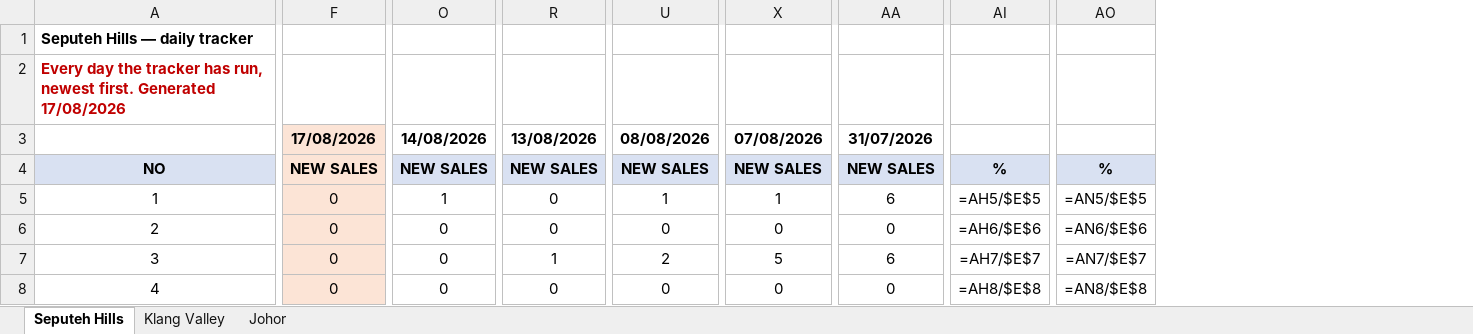
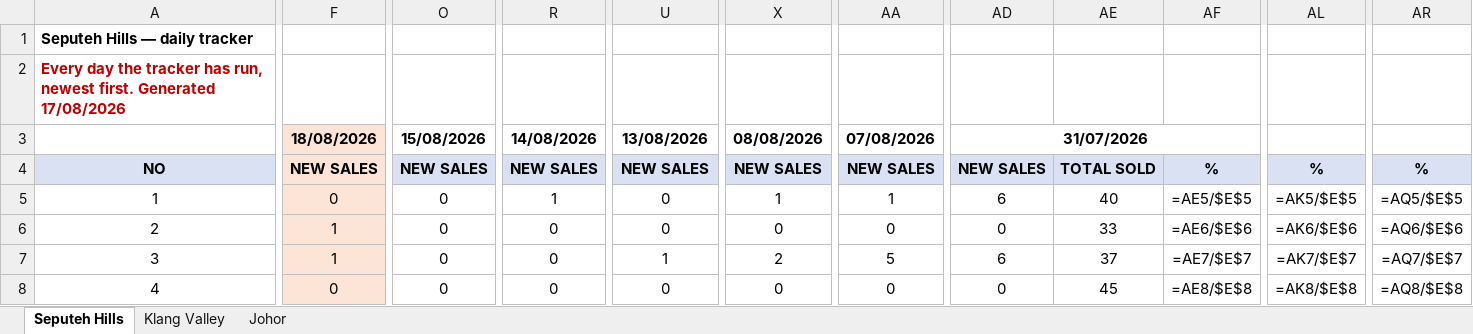
Before and after one commit to smtcu/teduh-tracker, an Excel workbook: docs/downloads/Teduh_Daily_Tracker.xlsx, sheet Seputeh Hills, drawn as a sheet; only a part is shown, gaps mark what is left out; values as stored, in another font and other column widths than the file's, no borders; formulas without a stored value are shown as written; removed rows and columns are numbered as before the commit, all else as after; the diff covers the shown part only; the diff names each change by its address in the sheet, - before the commit and + after, or states it on an @@ line.

```diff
--- a/docs/downloads/Teduh_Daily_Tracker.xlsx (sheet Seputeh Hills)
+++ b/docs/downloads/Teduh_Daily_Tracker.xlsx (sheet Seputeh Hills)
+column AD, rows 3-8: 31/07/2026 | NEW SALES | 6 | 0 | 6 | 0
+column AE, rows 4-8: TOTAL SOLD | 40 | 33 | 37 | 45
+column AF, rows 4-8: % | =AE5/$E$5 | =AE6/$E$6 | =AE7/$E$7 | =AE8/$E$8
-column AI, rows 4-8: % | =AH5/$E$5 | =AH6/$E$6 | =AH7/$E$7 | =AH8/$E$8
+column AL, rows 4-8: % | =AK5/$E$5 | =AK6/$E$6 | =AK7/$E$7 | =AK8/$E$8
-column AO, rows 4-8: % | =AN5/$E$5 | =AN6/$E$6 | =AN7/$E$7 | =AN8/$E$8
+column AR, rows 4-8: % | =AQ5/$E$5 | =AQ6/$E$6 | =AQ7/$E$7 | =AQ8/$E$8
-F3: 17/08/2026
+F3: 18/08/2026
-O3: 14/08/2026
+O3: 15/08/2026
-R3: 13/08/2026
+R3: 14/08/2026
-U3: 08/08/2026
+U3: 13/08/2026
-X3: 07/08/2026
+X3: 08/08/2026
-AA3: 31/07/2026
+AA3: 07/08/2026
-O5: 1
+O5: 0
-R5: 0
+R5: 1
-U5: 1
+U5: 0
-AA5: 6
+AA5: 1
-F6:F7: 0
+F6:F7: 1
-R7: 1
+R7: 0
-U7: 2
+U7: 1
-X7: 5
+X7: 2
-AA7: 6
+AA7: 5
```
Also changed, not shown: 26 edited cells elsewhere in this sheet, sheet Johor, sheet Klang Valley, docs/downloads/17082026Tduh Developer Project Sales Status 13.xlsx, docs/downloads/20260817_Johor_Teduh_Weekly_Update.xlsx, 12 other files.
